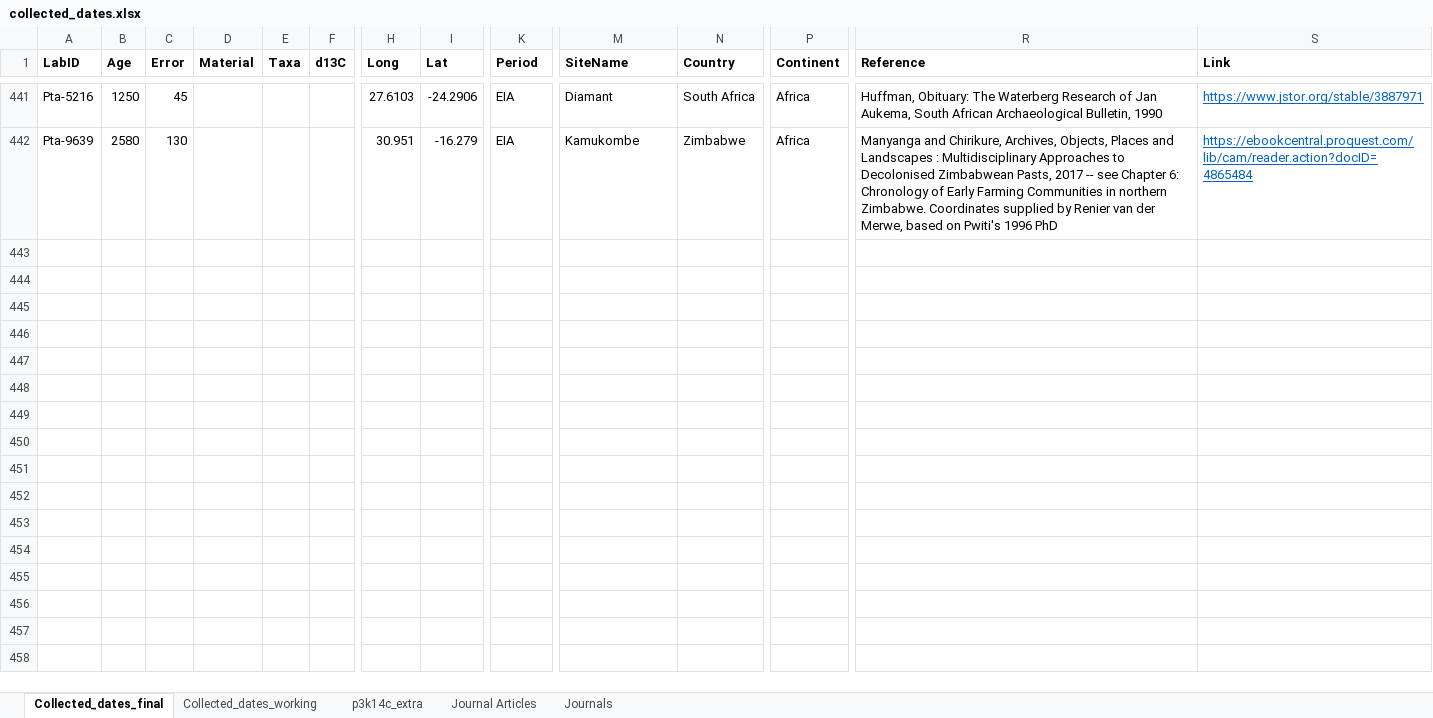
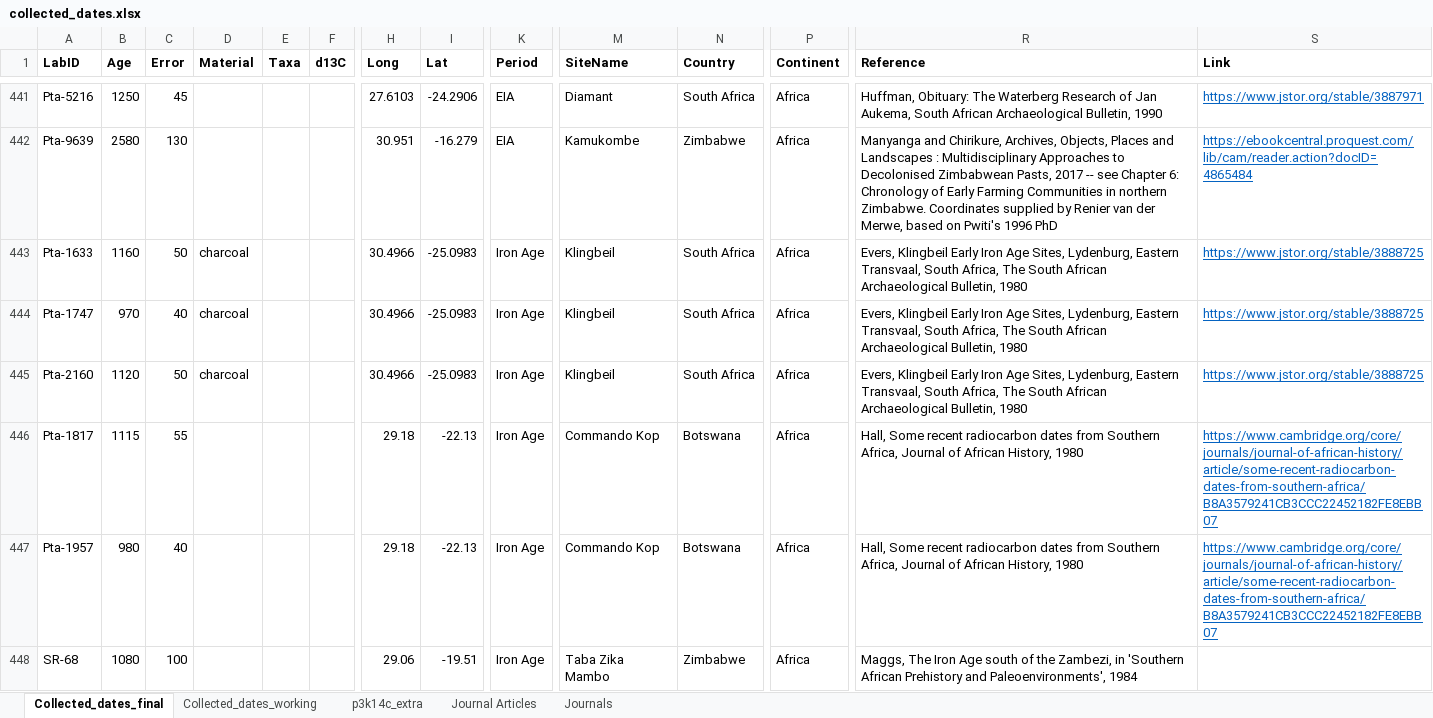
Before and after one commit to AlexesMes/bantu_migration, an Excel workbook: bantu_migration/data/collected_dates.xlsx, sheet Collected_dates_final, drawn as a sheet; only a part is shown, gaps mark what is left out; values as stored, in another font and other column widths than the file's, no borders; rows hold the shown columns only; the diff covers the shown part only; the diff names each change by its address in the sheet, - before the commit and + after, or states it on an @@ line.

Commit message:
Additional site data in Southern Africa

```diff
--- a/bantu_migration/data/collected_dates.xlsx (sheet Collected_dates_final)
+++ b/bantu_migration/data/collected_dates.xlsx (sheet Collected_dates_final)
+row 443: Pta-1633 | 1160 | 50 | charcoal |  |  | 30.4966 | -25.0983 | Iron Age | Klingbeil | South Africa | Africa | Evers, Klingbeil Early Iron Age Sites, Lydenburg, Eastern Transvaal, South Africa, The South African Archaeological Bulletin, 1980 | https://www.jstor.org/stable/3888725
+row 444: Pta-1747 | 970 | 40 | charcoal |  |  | 30.4966 | -25.0983 | Iron Age | Klingbeil | South Africa | Africa | Evers, Klingbeil Early Iron Age Sites, Lydenburg, Eastern Transvaal, South Africa, The South African Archaeological Bulletin, 1980 | https://www.jstor.org/stable/3888725
+row 445: Pta-2160 | 1120 | 50 | charcoal |  |  | 30.4966 | -25.0983 | Iron Age | Klingbeil | South Africa | Africa | Evers, Klingbeil Early Iron Age Sites, Lydenburg, Eastern Transvaal, South Africa, The South African Archaeological Bulletin, 1980 | https://www.jstor.org/stable/3888725
+row 446: Pta-1817 | 1115 | 55 |  |  |  | 29.18 | -22.13 | Iron Age | Commando Kop | Botswana | Africa | Hall, Some recent radiocarbon dates from Southern Africa, Journal of African History, 1980 | https://www.cambridge.org/core/journals/journal-of-african-history/article/some-recent-radiocarbon-dates-from-southern-africa/B8A3579241CB3CCC22452182FE8EBB07
+row 447: Pta-1957 | 980 | 40 |  |  |  | 29.18 | -22.13 | Iron Age | Commando Kop | Botswana | Africa | Hall, Some recent radiocarbon dates from Southern Africa, Journal of African History, 1980 | https://www.cambridge.org/core/journals/journal-of-african-history/article/some-recent-radiocarbon-dates-from-southern-africa/B8A3579241CB3CCC22452182FE8EBB07
+row 448: SR-68 | 1080 | 100 |  |  |  | 29.06 | -19.51 | Iron Age | Taba Zika Mambo | Zimbabwe | Africa | Maggs, The Iron Age south of the Zambezi, in 'Southern African Prehistory and Paleoenvironments', 1984
```
Also changed, not shown: 15 added rows elsewhere in this sheet, sheet Collected_dates_working, sheet Journal Articles, sheet Journals.
